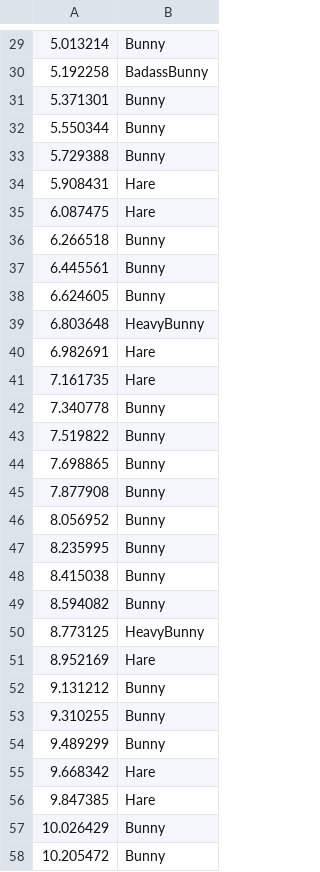
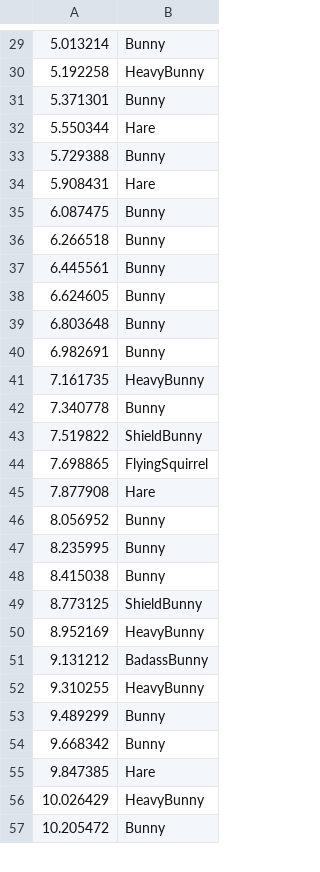
Before and after one commit to bunny-defense/bunny_defense, a CSV file: src/main/resources/waves/wave6.csv, drawn as a sheet; only a part is shown, gaps mark what is left out; the diff covers the shown part only.

```diff
--- a/src/main/resources/waves/wave6.csv
+++ b/src/main/resources/waves/wave6.csv
@@ -29,8 +29,8 @@
 5.013214, Bunny
-5.192258, BadassBunny
+5.192258, HeavyBunny
 5.371301, Bunny
-5.550344, Bunny
+5.550344, Hare
 5.729388, Bunny
 5.908431, Hare
-6.087475, Hare
+6.087475, Bunny
 6.266518, Bunny
@@ -38,9 +38,9 @@
 6.624605, Bunny
-6.803648, HeavyBunny
-6.982691, Hare
-7.161735, Hare
+6.803648, Bunny
+6.982691, Bunny
+7.161735, HeavyBunny
 7.340778, Bunny
-7.519822, Bunny
-7.698865, Bunny
-7.877908, Bunny
+7.519822, ShieldBunny
+7.698865, FlyingSquirrel
+7.877908, Hare
 8.056952, Bunny
@@ -48,11 +48,10 @@
 8.415038, Bunny
-8.594082, Bunny
-8.773125, HeavyBunny
-8.952169, Hare
-9.131212, Bunny
-9.310255, Bunny
+8.773125, ShieldBunny
+8.952169, HeavyBunny
+9.131212, BadassBunny
+9.310255, HeavyBunny
 9.489299, Bunny
-9.668342, Hare
+9.668342, Bunny
 9.847385, Hare
-10.026429, Bunny
+10.026429, HeavyBunny
 10.205472, Bunny
```
Also changed, not shown: 1 added row, 15 removed rows and 72 edited cells elsewhere in this file, src/main/resources/waves/wave10.csv, src/main/resources/waves/wave46.csv, 50 other files.
